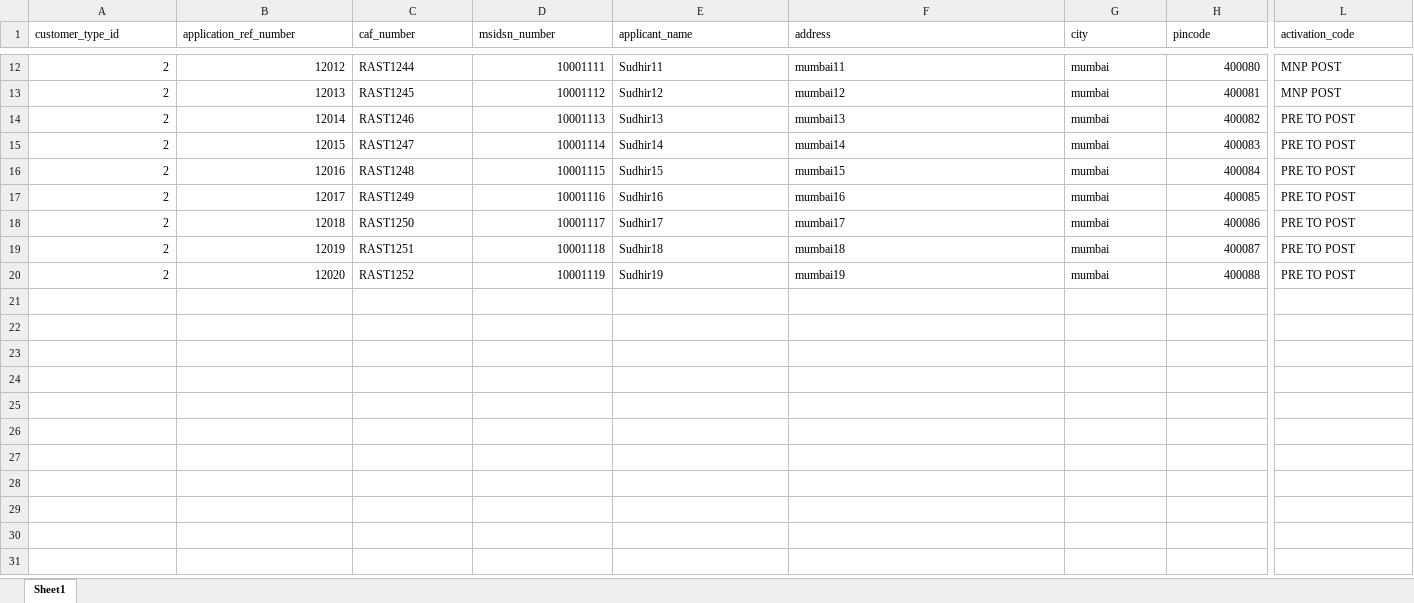
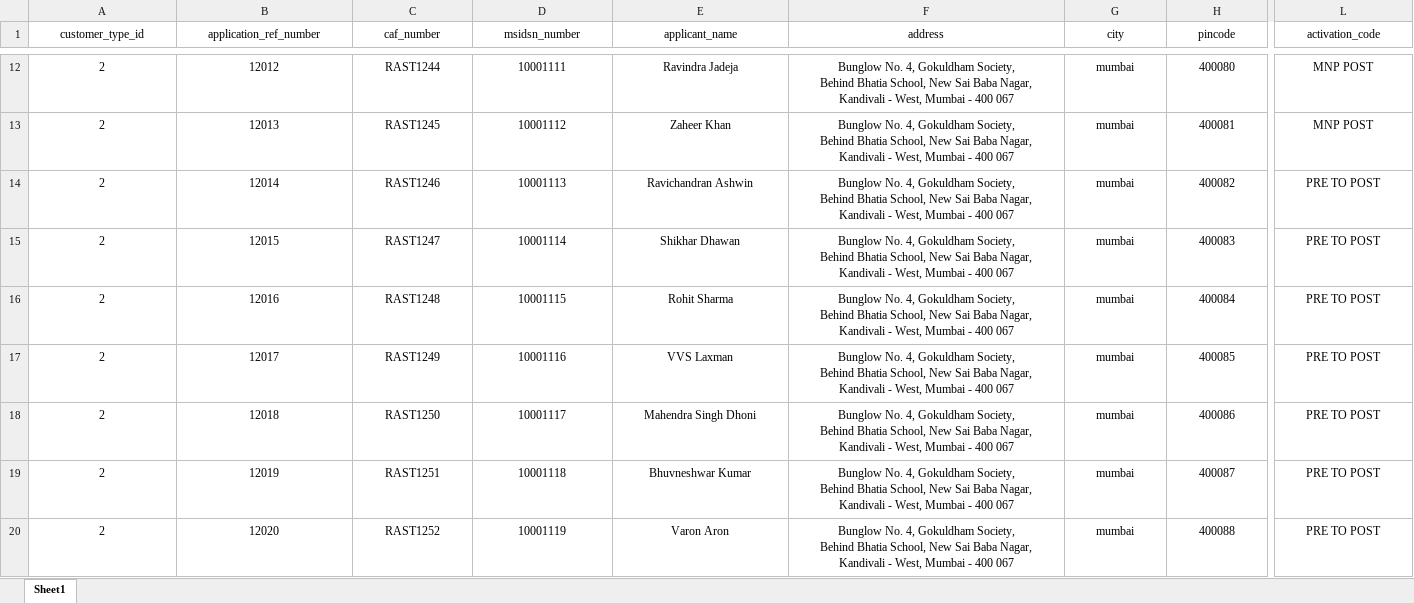
Before and after one commit to sudhirsb2003/aircel, an Excel workbook: testrecord.xlsx, sheet Sheet1, drawn as a sheet; only a part is shown, gaps mark what is left out; values as stored, in another font and other column widths than the file's, no borders; ↵ is a line break in a cell; the diff covers the shown part only; the diff names each change by its address in the sheet, - before the commit and + after, or states it on an @@ line.

```diff
--- a/testrecord.xlsx (sheet Sheet1)
+++ b/testrecord.xlsx (sheet Sheet1)
-A1:L1 alignment: left
+A1:L1 alignment: center
-A12:B20 alignment: right
+A12:B20 alignment: center
-C12:C20 alignment: left
+C12:C20 alignment: center
-D12:D20 alignment: right
+D12:D20 alignment: center
-E12:G20 alignment: left
+E12:G20 alignment: center
-E12 (applicant_name): Sudhir11
+E12 (applicant_name): Ravindra Jadeja
-F12 (address): mumbai11
+F12 (address): Bunglow No. 4, Gokuldham Society, ↵ Behind Bhatia School, New Sai Baba Nagar, ↵ Kandivali - West, Mumbai - 400 067
-H12:H20 alignment: right
+H12:H20 alignment: center
-L12:L20 alignment: left
+L12:L20 alignment: center
-E13 (applicant_name): Sudhir12
+E13 (applicant_name): Zaheer Khan
-F13 (address): mumbai12
+F13 (address): Bunglow No. 4, Gokuldham Society, ↵ Behind Bhatia School, New Sai Baba Nagar, ↵ Kandivali - West, Mumbai - 400 067
-E14 (applicant_name): Sudhir13
+E14 (applicant_name): Ravichandran Ashwin
-F14 (address): mumbai13
+F14 (address): Bunglow No. 4, Gokuldham Society, ↵ Behind Bhatia School, New Sai Baba Nagar, ↵ Kandivali - West, Mumbai - 400 067
-E15 (applicant_name): Sudhir14
+E15 (applicant_name): Shikhar Dhawan
-F15 (address): mumbai14
+F15 (address): Bunglow No. 4, Gokuldham Society, ↵ Behind Bhatia School, New Sai Baba Nagar, ↵ Kandivali - West, Mumbai - 400 067
-E16 (applicant_name): Sudhir15
+E16 (applicant_name): Rohit Sharma
-F16 (address): mumbai15
+F16 (address): Bunglow No. 4, Gokuldham Society, ↵ Behind Bhatia School, New Sai Baba Nagar, ↵ Kandivali - West, Mumbai - 400 067
-E17 (applicant_name): Sudhir16
+E17 (applicant_name): VVS Laxman
-F17 (address): mumbai16
+F17 (address): Bunglow No. 4, Gokuldham Society, ↵ Behind Bhatia School, New Sai Baba Nagar, ↵ Kandivali - West, Mumbai - 400 067
-E18 (applicant_name): Sudhir17
+E18 (applicant_name): Mahendra Singh Dhoni
-F18 (address): mumbai17
+F18 (address): Bunglow No. 4, Gokuldham Society, ↵ Behind Bhatia School, New Sai Baba Nagar, ↵ Kandivali - West, Mumbai - 400 067
-E19 (applicant_name): Sudhir18
+E19 (applicant_name): Bhuvneshwar Kumar
-F19 (address): mumbai18
+F19 (address): Bunglow No. 4, Gokuldham Society, ↵ Behind Bhatia School, New Sai Baba Nagar, ↵ Kandivali - West, Mumbai - 400 067
-E20 (applicant_name): Sudhir19
+E20 (applicant_name): Varon Aron
-F20 (address): mumbai19
+F20 (address): Bunglow No. 4, Gokuldham Society, ↵ Behind Bhatia School, New Sai Baba Nagar, ↵ Kandivali - West, Mumbai - 400 067
```
Also changed, not shown: 24 edited cells and cell formats elsewhere in this sheet, 41 other files.
